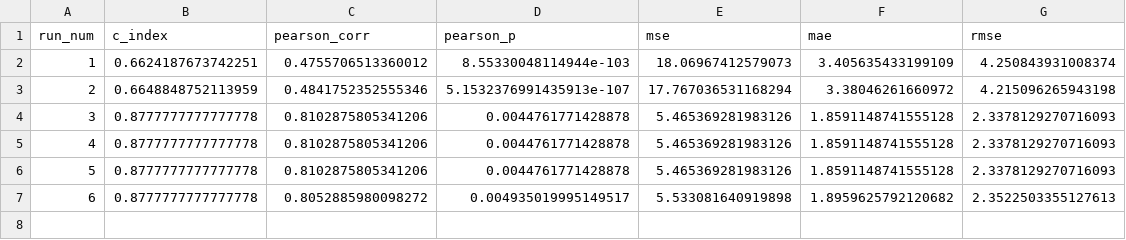
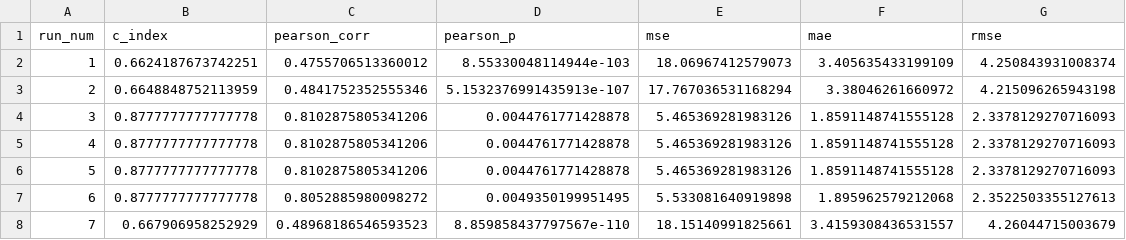
Before and after one commit to jyaacoub/MutDTA, a CSV file: results/PDBbind/media/kd_only/vina_stats.csv, drawn as a sheet.

Commit message:
run7 stats
Not as good as I wouldve expected. Will increase # modes to 20 for run8.

```diff
--- a/results/PDBbind/media/kd_only/vina_stats.csv
+++ b/results/PDBbind/media/kd_only/vina_stats.csv
@@ -6,2 +6,3 @@ run_num,c_index,pearson_corr,pearson_p,mse,mae,rmse
 5,0.8777777777777778,0.8102875805341206,0.0044761771428878,5.465369281983126,1.8591148741555128,2.3378129270716093
-6,0.8777777777777778,0.8052885980098272,0.004935019995149517,5.533081640919898,1.8959625792120682,2.3522503355127613
+6,0.8777777777777778,0.8052885980098272,0.0049350199951495,5.533081640919898,1.895962579212068,2.3522503355127613
+7,0.667906958252929,0.48968186546593523,8.859858437797567e-110,18.15140991825661,3.4159308436531557,4.26044715003679
```
Also changed, not shown: results/PDBbind/media/kd_ki/vina_stats.csv, 6 other files.
